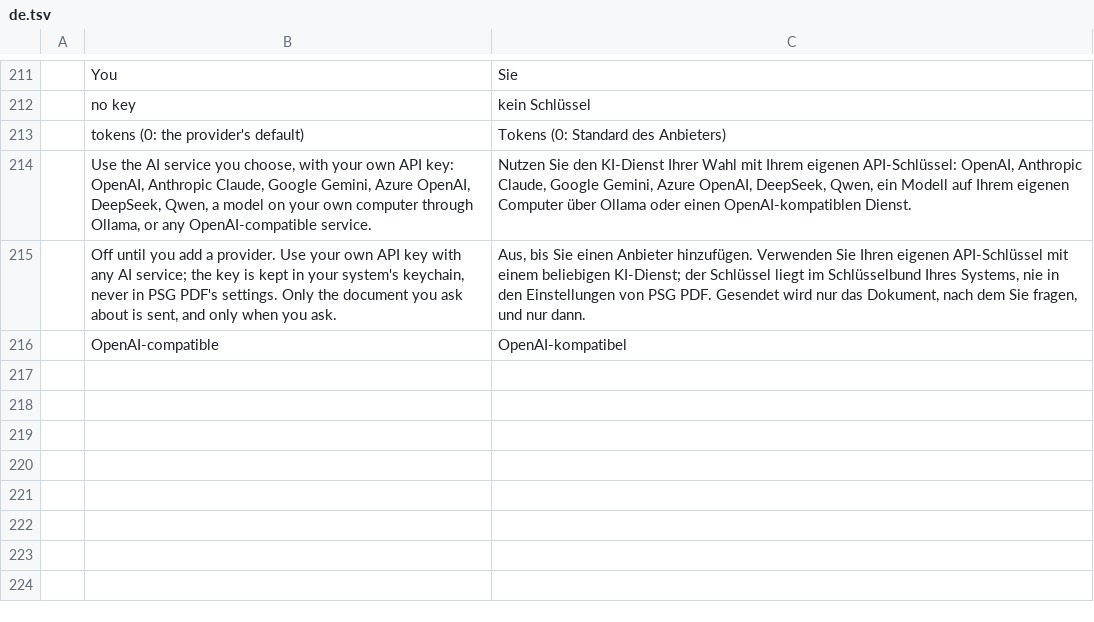
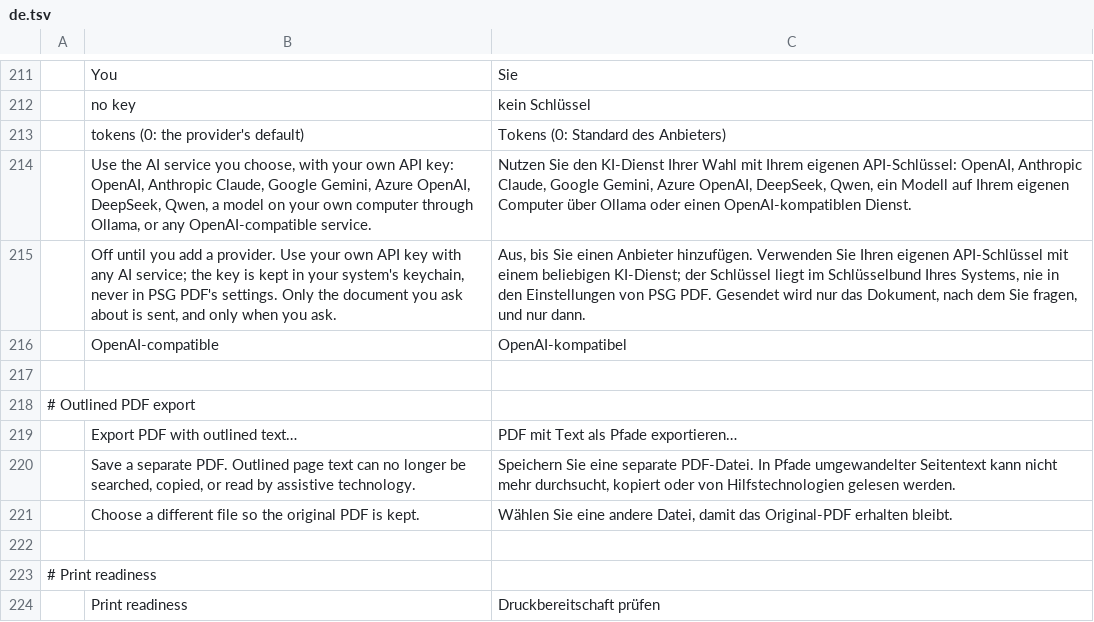
Before and after one commit to WENSHAO521/psg-pdf, a TSV file: i18n/psg/de.tsv, drawn as a sheet; only a part is shown, gaps mark what is left out; the diff names each change by its address in the sheet, - before the commit and + after, or states it on an @@ line.

```diff
--- a/i18n/psg/de.tsv
+++ b/i18n/psg/de.tsv
+row 217: (empty)
+row 218: # Outlined PDF export
+row 219:  | Export PDF with outlined text… | PDF mit Text als Pfade exportieren…
+row 220:  | Save a separate PDF. Outlined page text can no longer be searched, copied, or read by assistive technology. | Speichern Sie eine separate PDF-Datei. In Pfade umgewandelter Seitentext kann nicht mehr durchsucht, kopiert oder von Hilfstechnologien gelesen werden.
+row 221:  | Choose a different file so the original PDF is kept. | Wählen Sie eine andere Datei, damit das Original-PDF erhalten bleibt.
+row 222: (empty)
+row 223: # Print readiness
+row 224:  | Print readiness | Druckbereitschaft prüfen
```
Also changed, not shown: i18n/psg/es.tsv, i18n/psg/ja.tsv, 30 other files.
